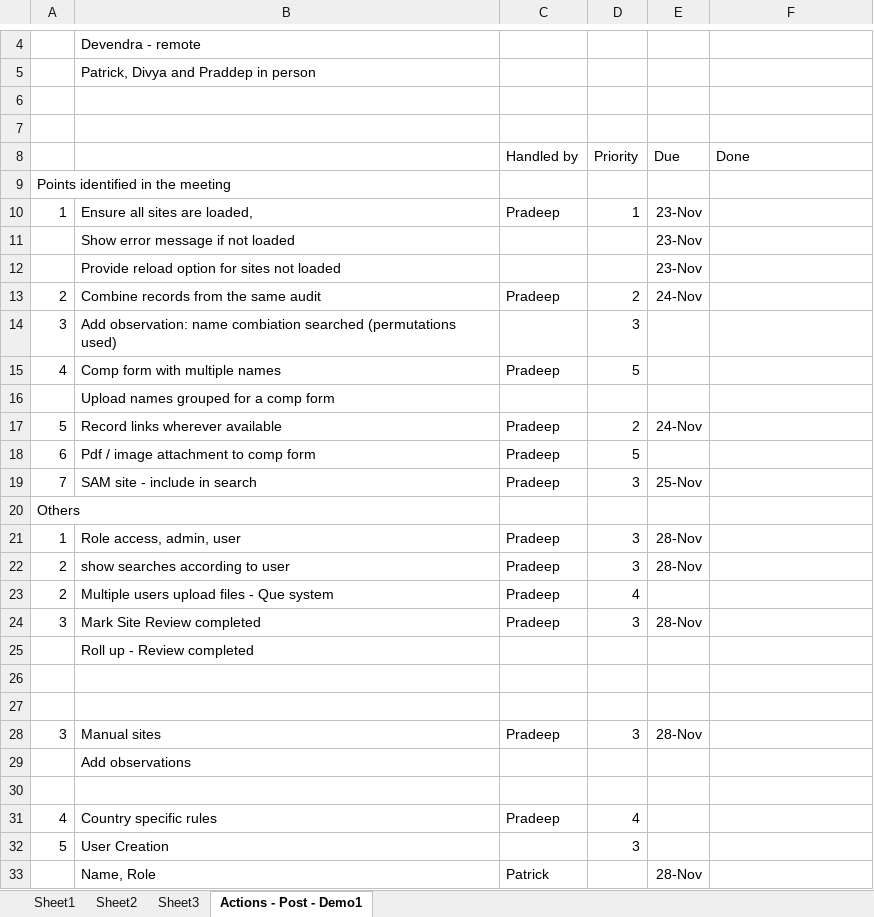
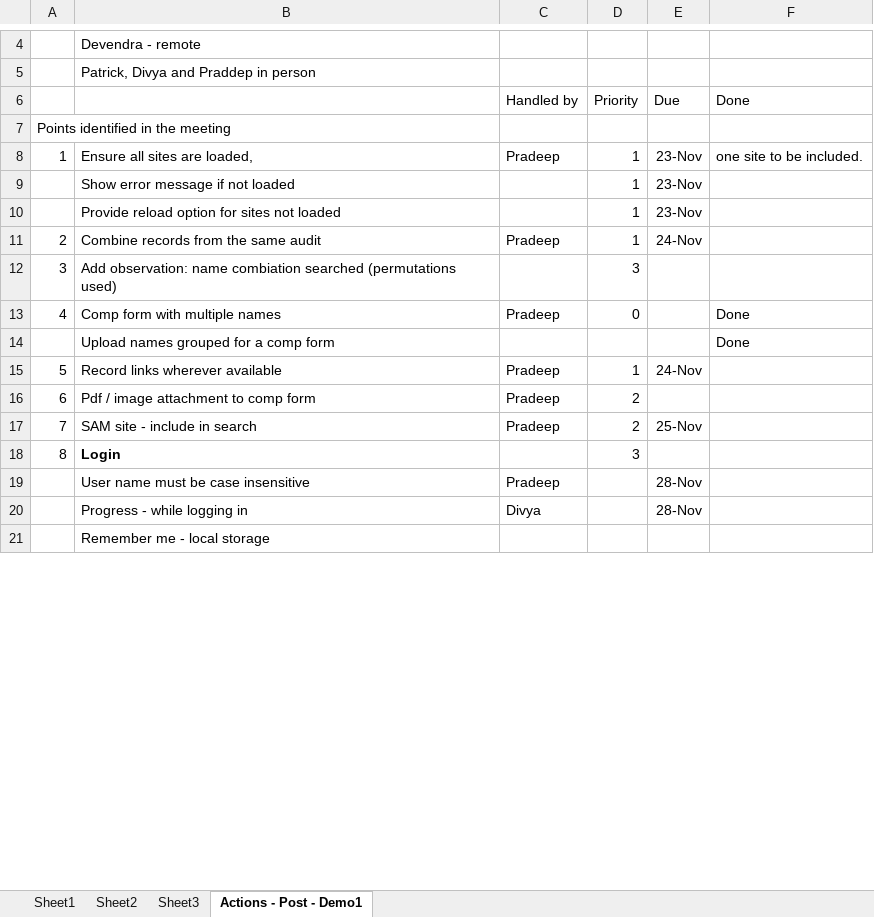
Before and after one commit to patricktaur/icon-ddas, an Excel workbook: Documents/Technical/ProjectPlan-Internal.xlsx, sheet Actions - Post - Demo1, drawn as a sheet; only a part is shown, gaps mark what is left out; the shorter side is filled out with more unchanged rows; values as stored, in another font and other column widths than the file's, no borders; removed rows and columns are numbered as before the commit, all else as after; the diff covers the shown part only; the diff names each change by its address in the sheet, - before the commit and + after, or states it on an @@ line.

```diff
--- a/Documents/Technical/ProjectPlan-Internal.xlsx (sheet Actions - Post - Demo1)
+++ b/Documents/Technical/ProjectPlan-Internal.xlsx (sheet Actions - Post - Demo1)
-row 6: (empty)
-row 7: (empty)
-F8: (empty)
+F8: one site to be included.
-D9:D10: (empty)
+D9:D10: 1
-D11: 2
+D11: 1
-D13: 5
+D13: 0
-F13:F14: (empty)
+F13:F14: Done
-D15: 2
+D15: 1
-D16: 5
+D16: 2
-D17: 3
+D17: 2
-row 20: Others
-row 21: 1 | Role access, admin, user | Pradeep | 3 | 28-Nov
-row 22: 2 | show searches according to user | Pradeep | 3 | 28-Nov
-row 23: 2 | Multiple users upload files - Que system | Pradeep | 4
-row 24: 3 | Mark Site Review completed | Pradeep | 3 | 28-Nov
-row 25:  | Roll up - Review completed
-row 18: (empty)
+row 18: 8 | Login |  | 3
-row 19: (empty)
+row 19:  | User name must be case insensitive | Pradeep |  | 28-Nov
-row 28: 3 | Manual sites | Pradeep | 3 | 28-Nov
-row 29:  | Add observations
-row 20: (empty)
+row 20:  | Progress - while logging in | Divya |  | 28-Nov
-row 31: 4 | Country specific rules | Pradeep | 4
-row 32: 5 | User Creation |  | 3
@@ row 33 moved to row 76: Name, Role @@
```
Also changed, not shown: 47 added rows, 12 removed rows, 7 moved rows and 16 edited cells elsewhere in this sheet, 13 other files.
